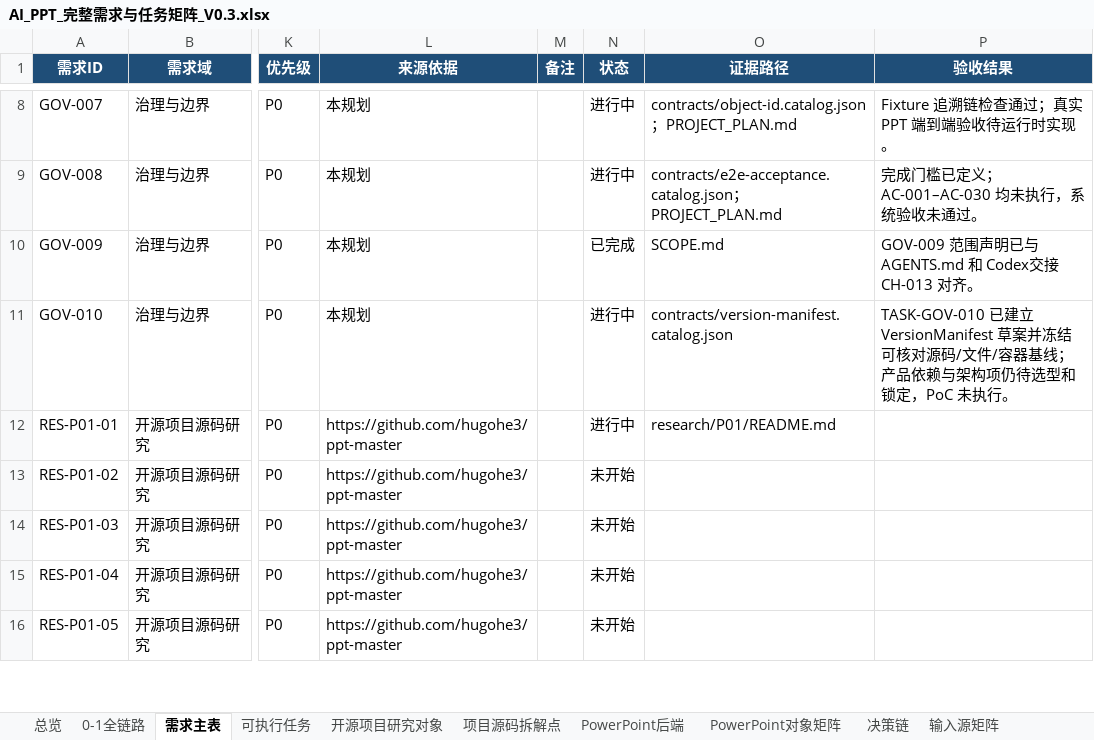
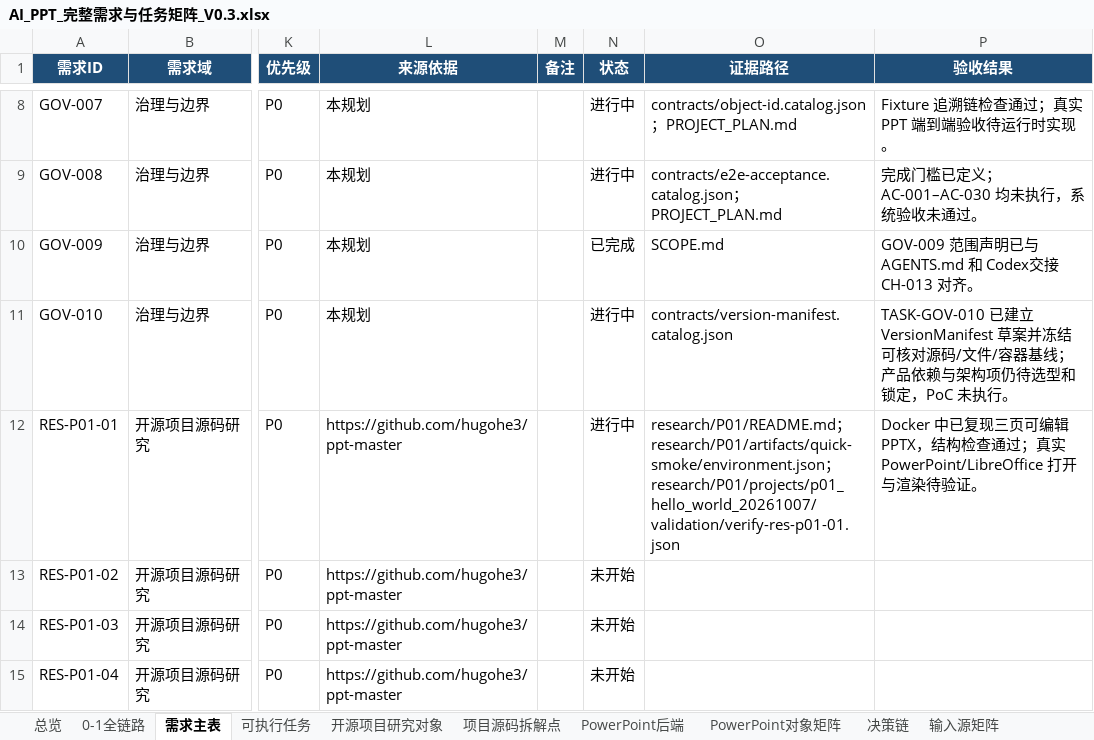
Before and after one commit to XXYoLoong/YoloongPPT, an Excel workbook: AI_PPT_完整需求与任务矩阵_V0.3.xlsx, sheet 需求主表, drawn as a sheet; only a part is shown, gaps mark what is left out; the shorter side is filled out with more unchanged rows; values as stored, in another font and other column widths than the file's, no borders; conditional formats and table styles not drawn; the diff names each change by its address in the sheet, - before the commit and + after, or states it on an @@ line.

```diff
--- a/AI_PPT_完整需求与任务矩阵_V0.3.xlsx (sheet 需求主表)
+++ b/AI_PPT_完整需求与任务矩阵_V0.3.xlsx (sheet 需求主表)
-O12 (证据路径): research/P01/README.md
+O12 (证据路径): research/P01/README.md；research/P01/artifacts/quick-smoke/environment.json；research/P01/projects/p01_hello_world_20261007/validation/verify-res-p01-01.json
-P12 (验收结果): (empty)
+P12 (验收结果): Docker 中已复现三页可编辑 PPTX，结构检查通过；真实 PowerPoint/LibreOffice 打开与渲染待验证。
```
Also changed, not shown: sheet 可执行任务, charts or pictures, 24 other files.
